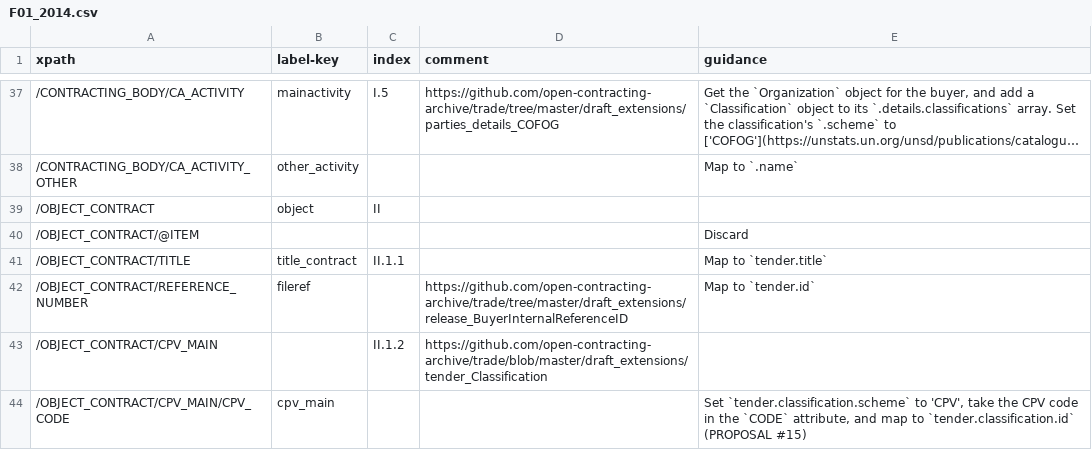
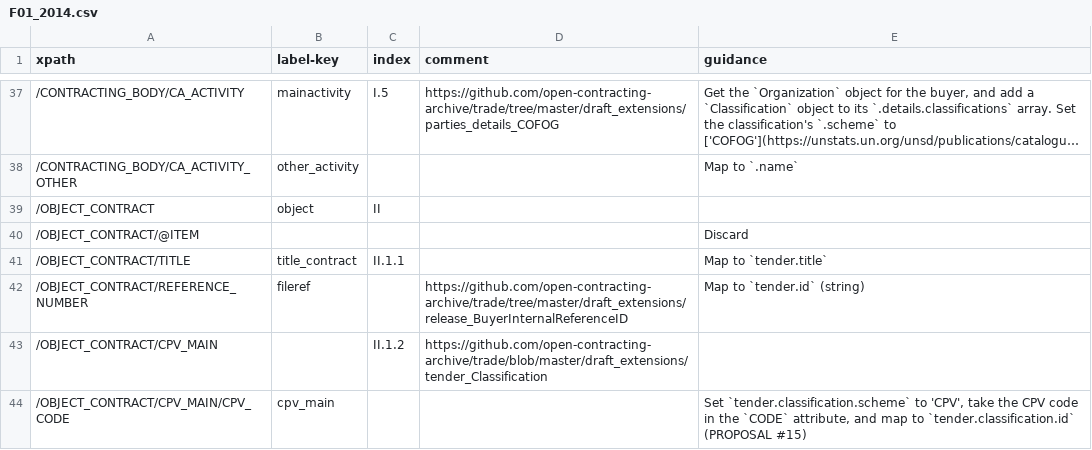
Before and after one commit to open-contracting/european-union-support, a CSV file: output/mapping/F01_2014.csv, drawn as a sheet; only a part is shown, gaps mark what is left out; long unchanged cells end in ….

Commit message:
Clarify that tender.id is a string

```diff
--- a/output/mapping/F01_2014.csv
+++ b/output/mapping/F01_2014.csv
@@ -41,3 +41,3 @@ xpath,label-key,index,comment,guidance
 /OBJECT_CONTRACT/TITLE,title_contract,II.1.1,,Map to `tender.title`
-/OBJECT_CONTRACT/REFERENCE_NUMBER,fileref,,https://github.com/open-contracting-archive/trade/tree/master/draft_extensions/release_BuyerInternalReferenceID,Map to `tender.id`
+/OBJECT_CONTRACT/REFERENCE_NUMBER,fileref,,https://github.com/open-contracting-archive/trade/tree/master/draft_extensions/release_BuyerInternalReferenceID,Map to `tender.id` (string)
 /OBJECT_CONTRACT/CPV_MAIN,,II.1.2,https://github.com/open-contracting-archive/trade/blob/master/draft_extensions/tender_Classification,""
```
Also changed, not shown: output/mapping/F02_2014.csv, output/mapping/F03_2014.csv, 16 other files.
